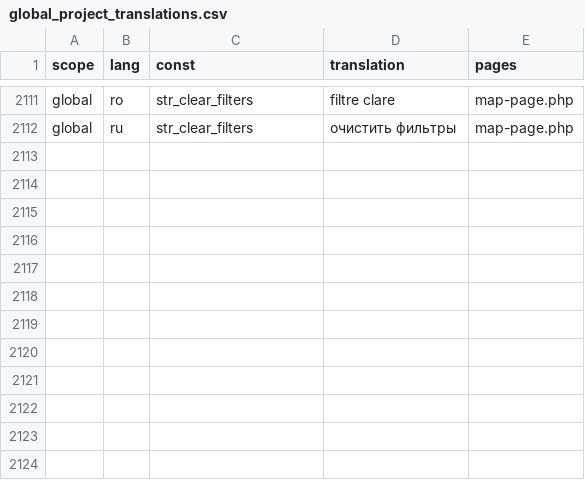
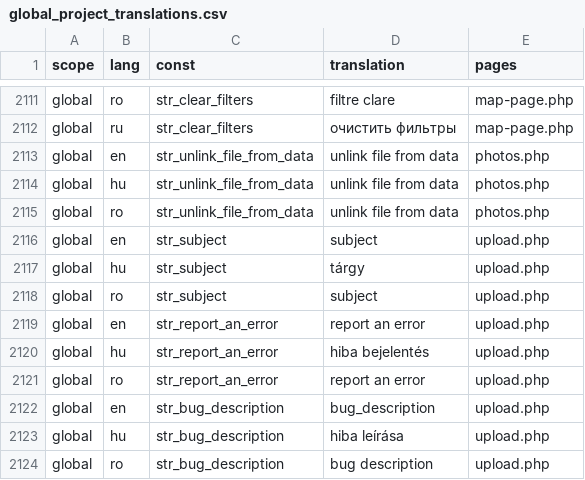
Before and after one commit to OpenBioMaps/translations, a CSV file: global_project_translations.csv, drawn as a sheet; only a part is shown, gaps mark what is left out.

Commit message:
Update global_project_translations.csv

```diff
--- a/global_project_translations.csv
+++ b/global_project_translations.csv
@@ -2112 +2112,13 @@
 "global","ru","str_clear_filters","очистить фильтры","map-page.php"
+"global","en","str_unlink_file_from_data","unlink file from data","photos.php"
+"global","hu","str_unlink_file_from_data","unlink file from data","photos.php"
+"global","ro","str_unlink_file_from_data","unlink file from data","photos.php"
+"global","en","str_subject","subject","upload.php"
+"global","hu","str_subject","tárgy","upload.php"
+"global","ro","str_subject","subject","upload.php"
+"global","en","str_report_an_error","report an error","upload.php"
+"global","hu","str_report_an_error","hiba bejelentés","upload.php"
+"global","ro","str_report_an_error","report an error","upload.php"
+"global","en","str_bug_description","bug_description","upload.php"
+"global","hu","str_bug_description","hiba leírása","upload.php"
+"global","ro","str_bug_description","bug description","upload.php"
```
